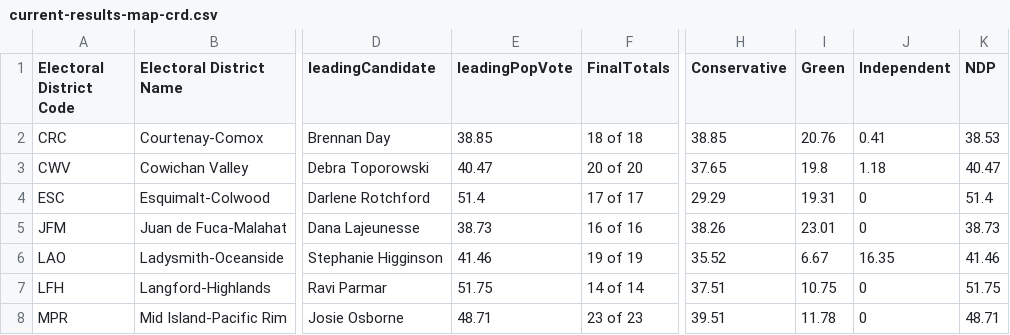
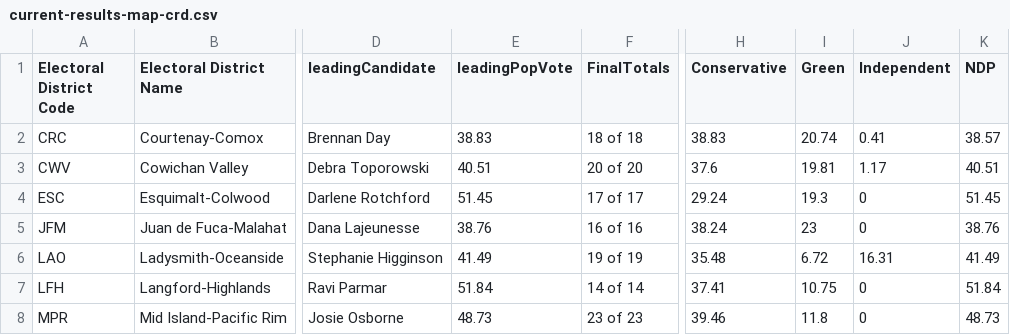
Before and after one commit to vs-postmedia/elxn24bc-results-scraper, a CSV file: data/output/current-results-map-crd.csv, drawn as a sheet; only a part is shown, gaps mark what is left out; the diff covers the shown part only; the diff names each change by its address in the sheet, - before the commit and + after, or states it on an @@ line.

```diff
--- a/data/output/current-results-map-crd.csv
+++ b/data/output/current-results-map-crd.csv
-E2 (leadingPopVote): 38.85
+E2 (leadingPopVote): 38.83
-H2 (Conservative): 38.85
+H2 (Conservative): 38.83
-I2 (Green): 20.76
+I2 (Green): 20.74
-K2 (NDP): 38.53
+K2 (NDP): 38.57
-E3 (leadingPopVote): 40.47
+E3 (leadingPopVote): 40.51
-H3 (Conservative): 37.65
+H3 (Conservative): 37.6
-I3 (Green): 19.8
+I3 (Green): 19.81
-J3 (Independent): 1.18
+J3 (Independent): 1.17
-K3 (NDP): 40.47
+K3 (NDP): 40.51
-E4 (leadingPopVote): 51.4
+E4 (leadingPopVote): 51.45
-H4 (Conservative): 29.29
+H4 (Conservative): 29.24
-I4 (Green): 19.31
+I4 (Green): 19.3
-K4 (NDP): 51.4
+K4 (NDP): 51.45
-E5 (leadingPopVote): 38.73
+E5 (leadingPopVote): 38.76
-H5 (Conservative): 38.26
+H5 (Conservative): 38.24
-I5 (Green): 23.01
+I5 (Green): 23
-K5 (NDP): 38.73
+K5 (NDP): 38.76
-E6 (leadingPopVote): 41.46
+E6 (leadingPopVote): 41.49
-H6 (Conservative): 35.52
+H6 (Conservative): 35.48
-I6 (Green): 6.67
+I6 (Green): 6.72
-J6 (Independent): 16.35
+J6 (Independent): 16.31
-K6 (NDP): 41.46
+K6 (NDP): 41.49
-E7 (leadingPopVote): 51.75
+E7 (leadingPopVote): 51.84
-H7 (Conservative): 37.51
+H7 (Conservative): 37.41
-K7 (NDP): 51.75
+K7 (NDP): 51.84
-E8 (leadingPopVote): 48.71
+E8 (leadingPopVote): 48.73
-H8 (Conservative): 39.51
+H8 (Conservative): 39.46
-I8 (Green): 11.78
+I8 (Green): 11.8
-K8 (NDP): 48.71
+K8 (NDP): 48.73
```
Also changed, not shown: 24 edited cells elsewhere in this file, data/output/current-results-map-metro.csv, data/output/current-results-map.csv, 1 other file.
